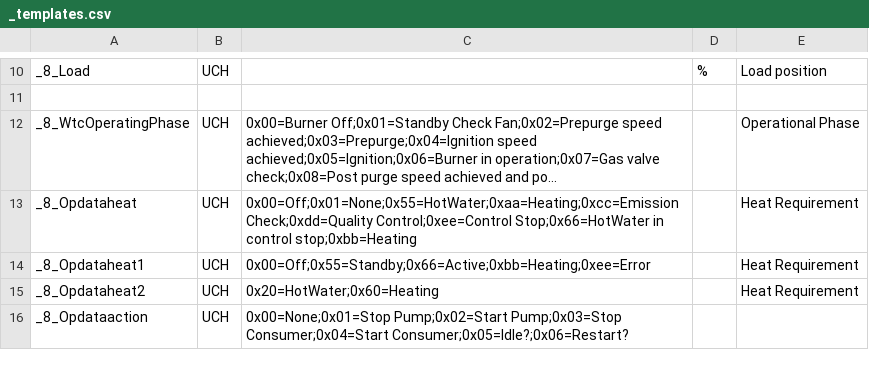
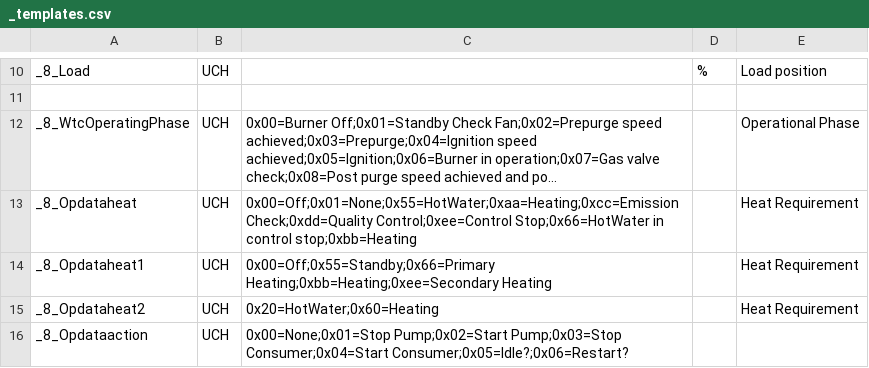
Before and after one commit to aghulas/ebusd-configuration-weishaupt, a CSV file: weishaupt/_templates.csv, drawn as a sheet; only a part is shown, gaps mark what is left out; long unchanged cells end in …; the diff names each change by its address in the sheet, - before the commit and + after, or states it on an @@ line.

Commit message:
Update _templates.csv

```diff
--- a/weishaupt/_templates.csv
+++ b/weishaupt/_templates.csv
-C14: 0x00=Off;0x55=Standby;0x66=Active;0xbb=Heating;0xee=Error
+C14: 0x00=Off;0x55=Standby;0x66=Primary Heating;0xbb=Heating;0xee=Secondary Heating
```
